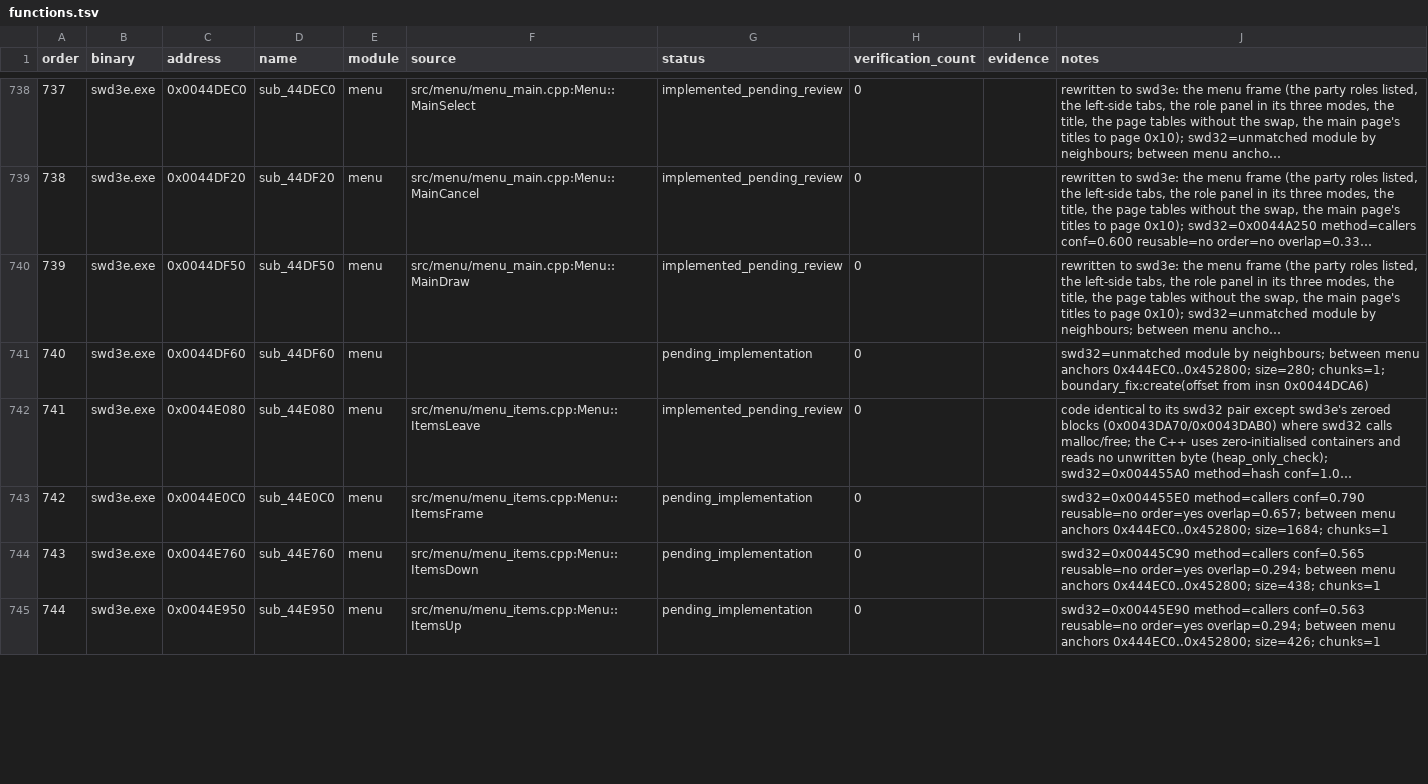
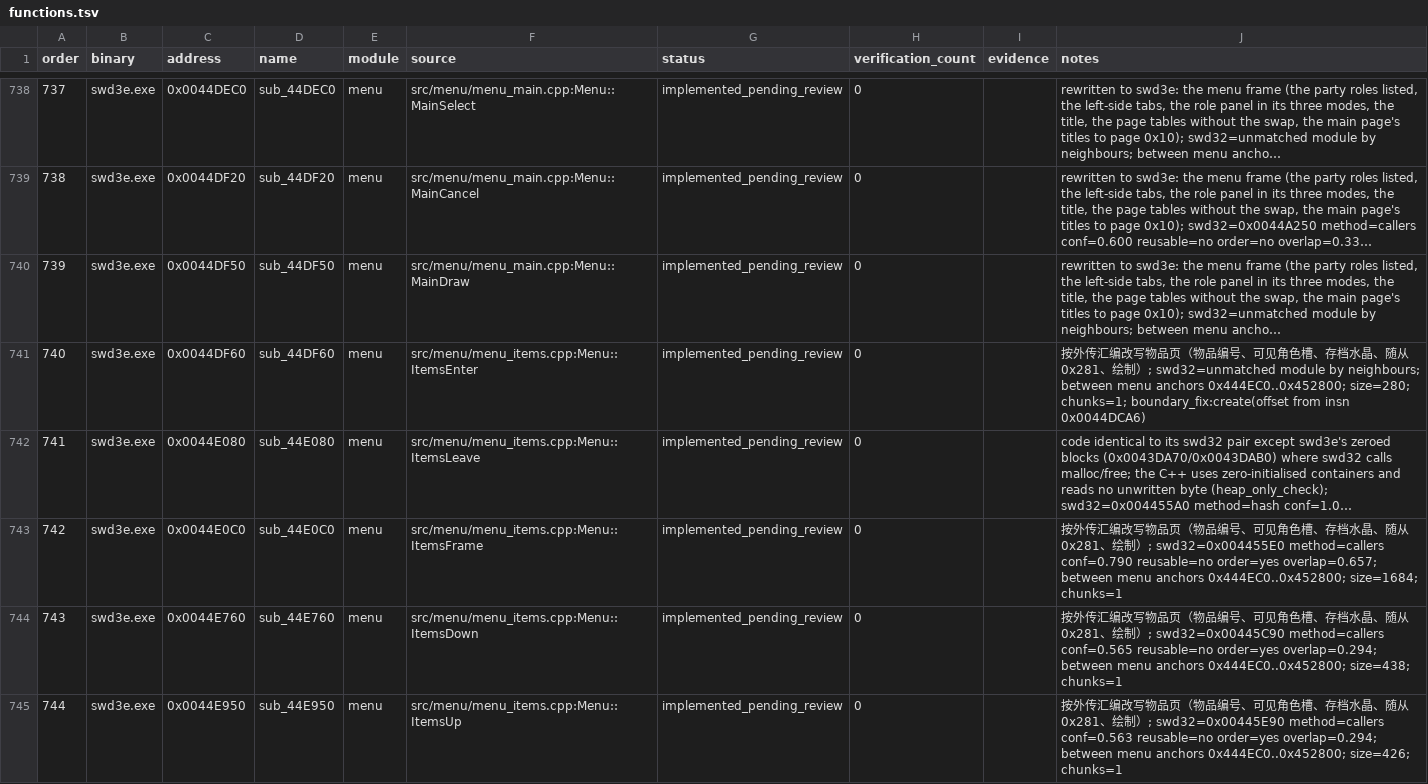
Before and after one commit to Ouroboros/OpenSWD3e, a TSV file: reverse/functions.tsv, drawn as a sheet; only a part is shown, gaps mark what is left out; long unchanged cells end in …; the diff covers the shown part only; the diff names each change by its address in the sheet, - before the commit and + after, or states it on an @@ line.

Commit message:
feat: 菜单物品页
1. 物品页的进入、帧处理、方向键、选择、取消与绘制按外传改写：特殊物品改为外传编号（存档水晶0xC10、图鉴0xC13、城镇传送0xBE6、出口传送0xBE5、随从哨0xC16），第2类种类为0x1001，物品图动作0x3B。
2. 使用对象的角色框改按可见角色槽（0x00441960、新增0x00441980 VisibleCount），框高随可见人数变化。
3. 随从角色从0x281起，头像动作0x281；找不到随从时弹出外传的错误框；送走随从时把角色从地图行上取下（0x00411830）。
4. 存档水晶先扣一个再保存列表，返回时未存档则补回，并把列表放回背包后按类别重建；外传两次设置存档页的行为照原样保留。
5. 登记滚动条0x004405E0与传送0x004417F0，更新偏差表中物品页的四行并更新GOAL进度。

```diff
--- a/reverse/functions.tsv
+++ b/reverse/functions.tsv
-F741 (source): (empty)
+F741 (source): src/menu/menu_items.cpp:Menu::ItemsEnter
-G741 (status): pending_implementation
+G741 (status): implemented_pending_review
-J741 (notes): swd32=unmatched module…
+J741 (notes): 按外传汇编改写物品页（物品编号、可见角色槽、存档水晶、随从0x281、绘制）; swd32=unmatched module…
-G743:G745 (status): pending_implementation
+G743:G745 (status): implemented_pending_review
-J743 (notes): swd32=0x004455E0 method=callers…
+J743 (notes): 按外传汇编改写物品页（物品编号、可见角色槽、存档水晶、随从0x281、绘制）; swd32=0x004455E0 method=callers…
-J744 (notes): swd32=0x00445C90 method=callers…
+J744 (notes): 按外传汇编改写物品页（物品编号、可见角色槽、存档水晶、随从0x281、绘制）; swd32=0x00445C90 method=callers…
-J745 (notes): swd32=0x00445E90 method=callers…
+J745 (notes): 按外传汇编改写物品页（物品编号、可见角色槽、存档水晶、随从0x281、绘制）; swd32=0x00445E90 method=callers…
```
Also changed, not shown: 38 edited cells elsewhere in this file, 7 other files.
